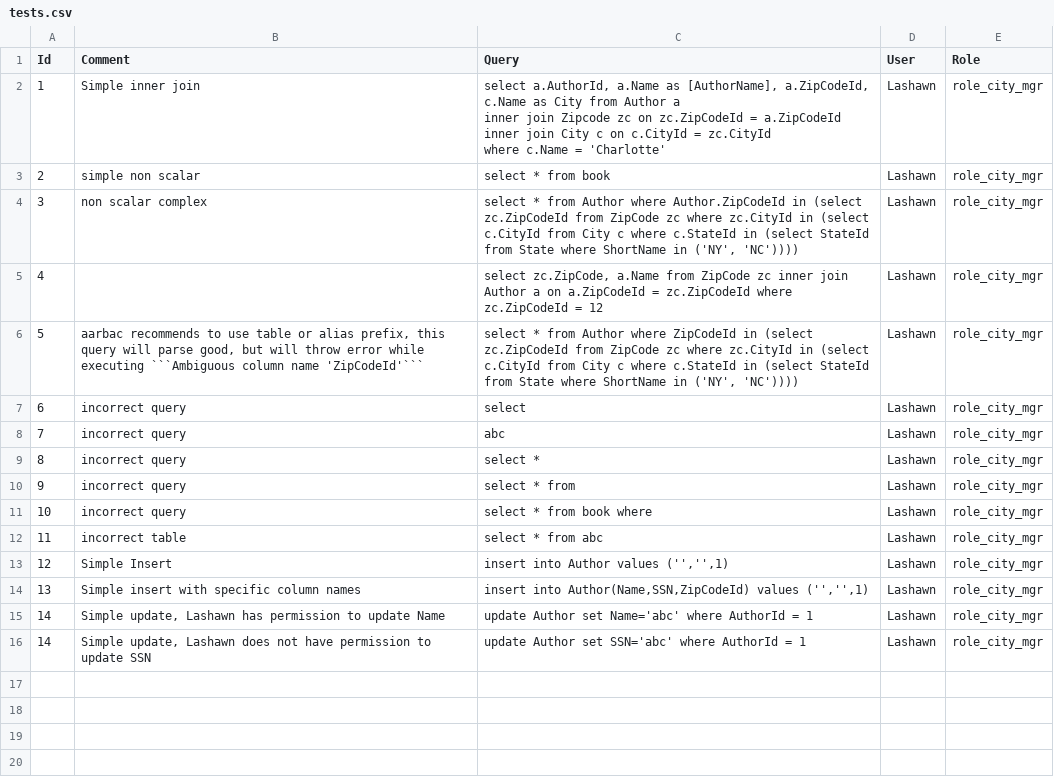
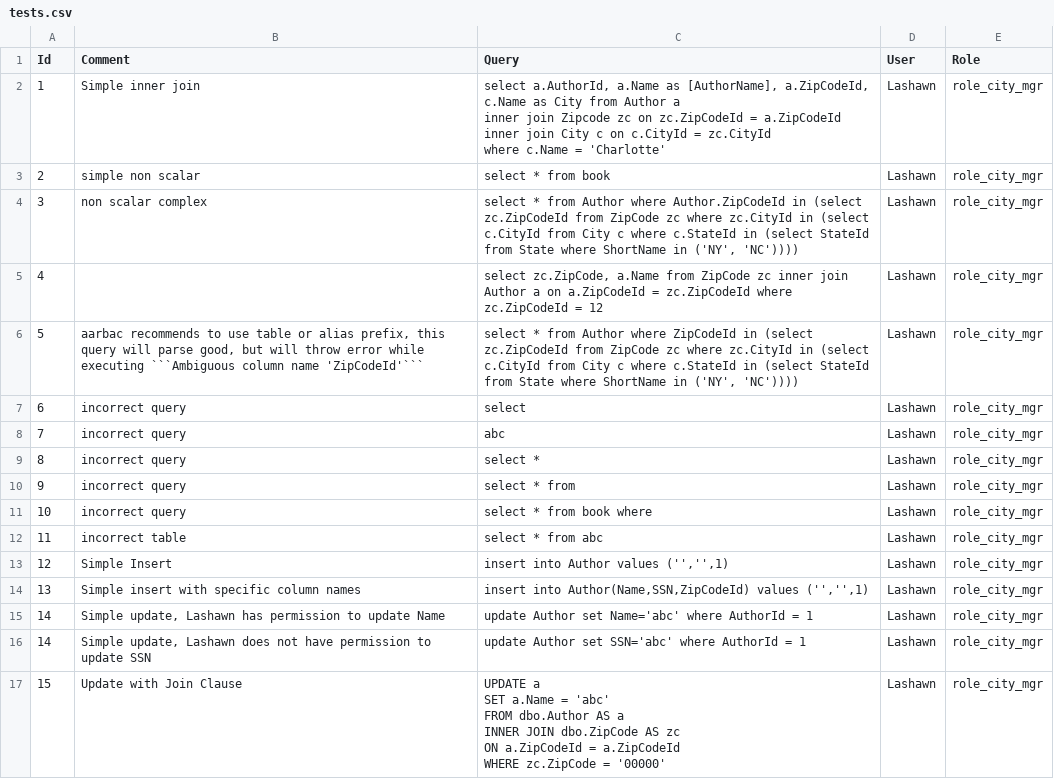
Before and after one commit to eyedia/aarbac, a CSV file: Eyedia.Aarbac.Command/Samples/Books/tests.csv, drawn as a sheet; ↵ is a line break in a cell; the diff names each change by its address in the sheet, - before the commit and + after, or states it on an @@ line.

```diff
--- a/Eyedia.Aarbac.Command/Samples/Books/tests.csv
+++ b/Eyedia.Aarbac.Command/Samples/Books/tests.csv
+row 17: 15 | Update with Join Clause | UPDATE a ↵ SET a.Name = 'abc' ↵ FROM dbo.Author AS a ↵ INNER JOIN dbo.ZipCode AS zc ↵ ON a.ZipCodeId = a.ZipCodeId ↵ WHERE zc.ZipCode = '00000' | Lashawn | role_city_mgr
```
Also changed, not shown: 18 other files.
